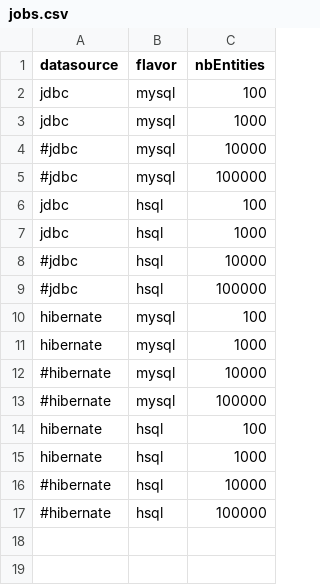
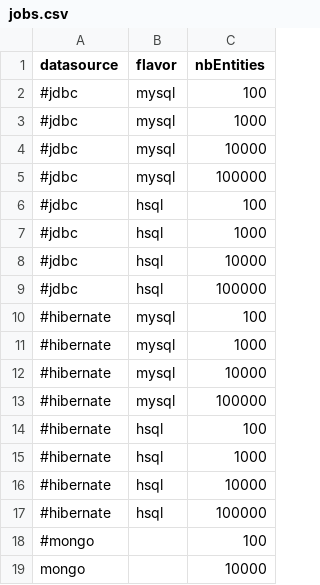
Before and after one commit to cthiebault/magma-benchmark, a CSV file: src/main/resources/jobs.csv, drawn as a sheet.

Commit message:
Add MongoDB

```diff
--- a/src/main/resources/jobs.csv
+++ b/src/main/resources/jobs.csv
@@ -1,17 +1,19 @@
 datasource,flavor,nbEntities
-jdbc,mysql,100
-jdbc,mysql,1000
+#jdbc,mysql,100
+#jdbc,mysql,1000
 #jdbc,mysql,10000
 #jdbc,mysql,100000
-jdbc,hsql,100
-jdbc,hsql,1000
+#jdbc,hsql,100
+#jdbc,hsql,1000
 #jdbc,hsql,10000
 #jdbc,hsql,100000
-hibernate,mysql,100
-hibernate,mysql,1000
+#hibernate,mysql,100
+#hibernate,mysql,1000
 #hibernate,mysql,10000
 #hibernate,mysql,100000
-hibernate,hsql,100
-hibernate,hsql,1000
+#hibernate,hsql,100
+#hibernate,hsql,1000
 #hibernate,hsql,10000
 #hibernate,hsql,100000
+#mongo,,100
+mongo,,10000
```
Also changed, not shown: 6 other files.
